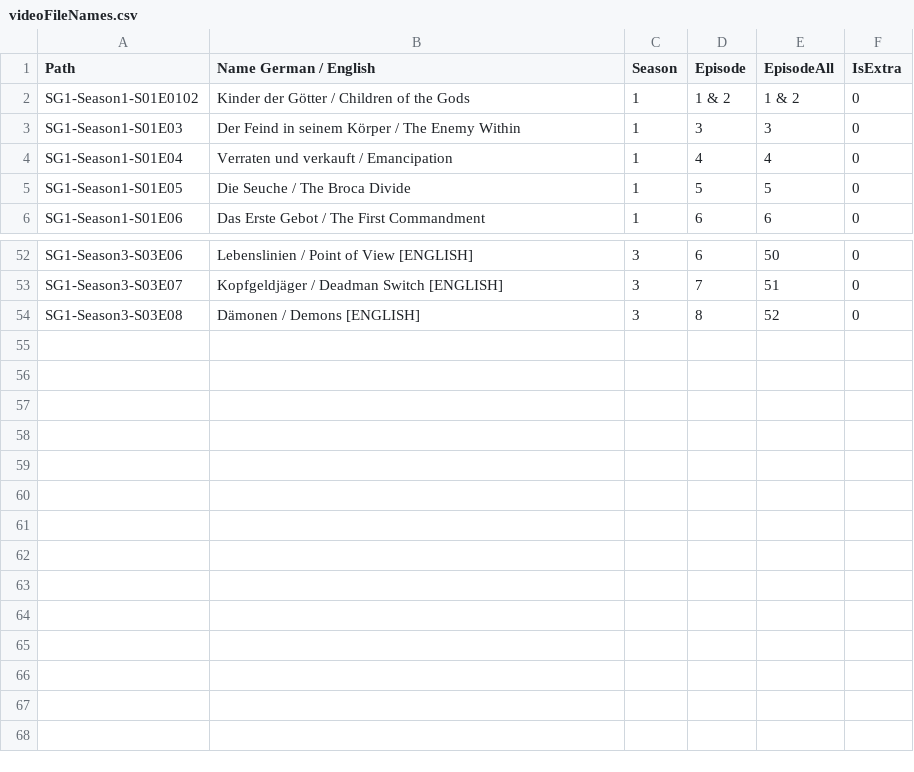
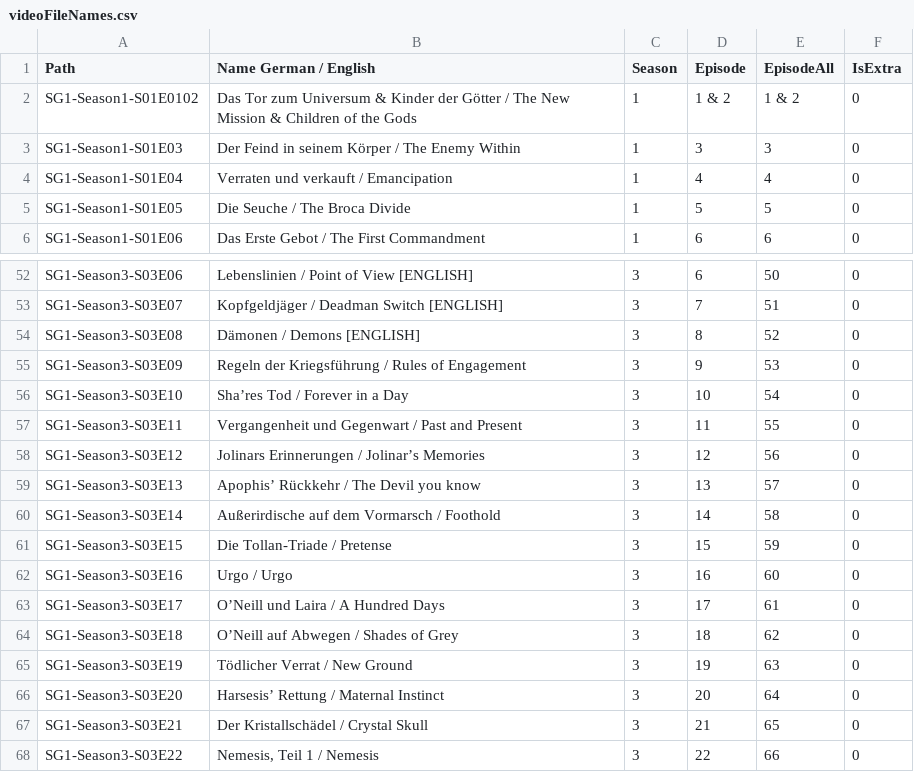
Before and after one commit to djaessel/syncron-bytes-manager, a CSV file: _tools/videoFileNames.csv, drawn as a sheet; only a part is shown, gaps mark what is left out.

Commit message:
added season 3 all episodes + index added space in front of 'Episode'

```diff
--- a/_tools/videoFileNames.csv
+++ b/_tools/videoFileNames.csv
@@ -1,3 +1,3 @@
 Path;Name German / English;Season;Episode;EpisodeAll;IsExtra
-SG1-Season1-S01E0102;Kinder der Götter / Children of the Gods;1;1 & 2;1 & 2;0
+SG1-Season1-S01E0102;Das Tor zum Universum & Kinder der Götter / The New Mission & Children of the Gods;1;1 & 2;1 & 2;0
 SG1-Season1-S01E03;Der Feind in seinem Körper / The Enemy Within;1;3;3;0
@@ -54 +54,15 @@ SG1-Season3-S03E07;Kopfgeldjäger / Deadman Switch [ENGLISH];3;7;51;0
 SG1-Season3-S03E08;Dämonen / Demons [ENGLISH];3;8;52;0
+SG1-Season3-S03E09;Regeln der Kriegsführung / Rules of Engagement;3;9;53;0
+SG1-Season3-S03E10;Sha’res Tod / Forever in a Day;3;10;54;0
+SG1-Season3-S03E11;Vergangenheit und Gegenwart / Past and Present;3;11;55;0
+SG1-Season3-S03E12;Jolinars Erinnerungen / Jolinar’s Memories;3;12;56;0
+SG1-Season3-S03E13;Apophis’ Rückkehr / The Devil you know;3;13;57;0
+SG1-Season3-S03E14;Außerirdische auf dem Vormarsch / Foothold;3;14;58;0
+SG1-Season3-S03E15;Die Tollan-Triade / Pretense;3;15;59;0
+SG1-Season3-S03E16;Urgo / Urgo;3;16;60;0
+SG1-Season3-S03E17;O’Neill und Laira / A Hundred Days;3;17;61;0
+SG1-Season3-S03E18;O’Neill auf Abwegen / Shades of Grey;3;18;62;0
+SG1-Season3-S03E19;Tödlicher Verrat / New Ground;3;19;63;0
+SG1-Season3-S03E20;Harsesis’ Rettung / Maternal Instinct;3;20;64;0
+SG1-Season3-S03E21;Der Kristallschädel / Crystal Skull;3;21;65;0
+SG1-Season3-S03E22;Nemesis, Teil 1 / Nemesis;3;22;66;0
```
Also changed, not shown: 1 other file.
